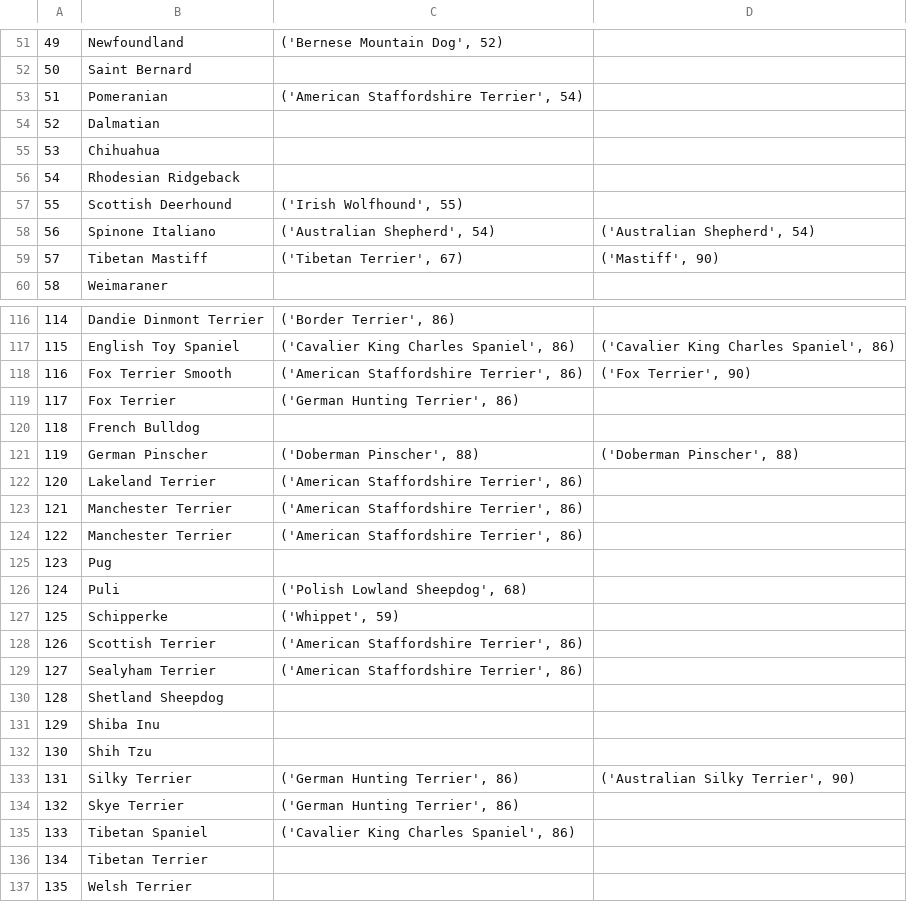
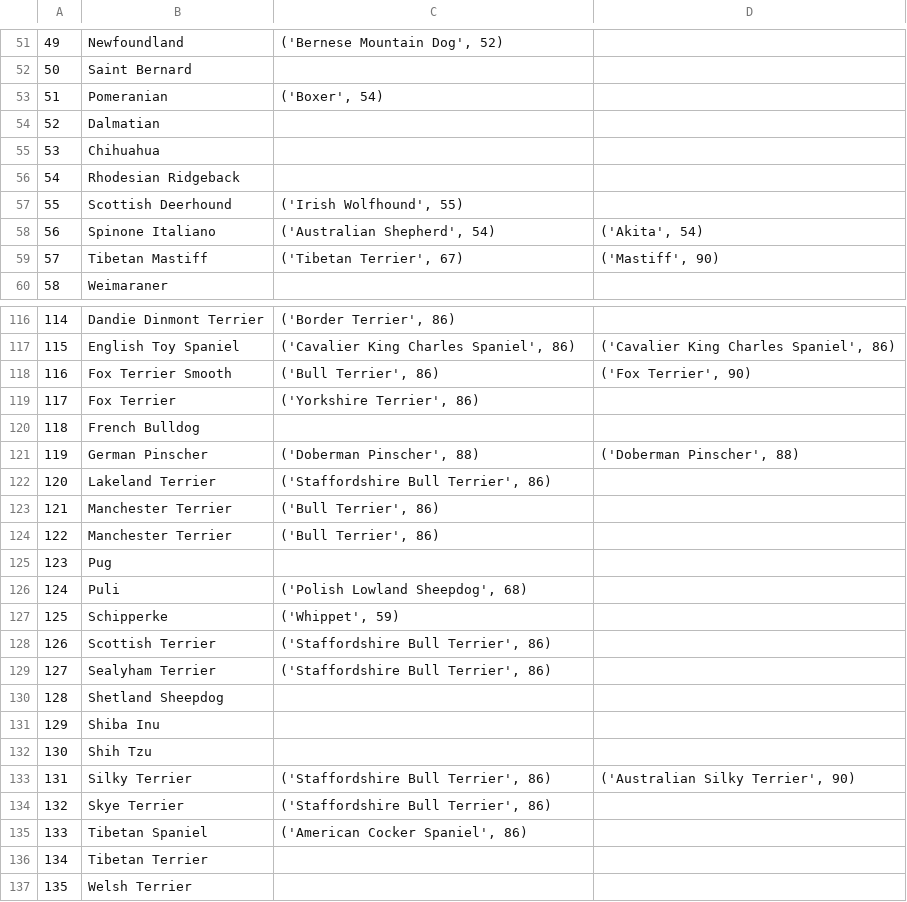
Before and after one commit to Save-All-The-Pets/dog_attributes, a CSV file: dogdata/comparisons.csv, drawn as a sheet; only a part is shown, gaps mark what is left out; the diff covers the shown part only.

```diff
--- a/dogdata/comparisons.csv
+++ b/dogdata/comparisons.csv
@@ -52,3 +52,3 @@
 50,Saint Bernard,,
-51,Pomeranian,"('American Staffordshire Terrier', 54)",
+51,Pomeranian,"('Boxer', 54)",
 52,Dalmatian,,
@@ -57,3 +57,3 @@
 55,Scottish Deerhound,"('Irish Wolfhound', 55)",
-56,Spinone Italiano,"('Australian Shepherd', 54)","('Australian Shepherd', 54)"
+56,Spinone Italiano,"('Australian Shepherd', 54)","('Akita', 54)"
 57,Tibetan Mastiff,"('Tibetan Terrier', 67)","('Mastiff', 90)"
@@ -117,9 +117,9 @@
 115,English Toy Spaniel,"('Cavalier King Charles Spaniel', 86)","('Cavalier King Charles Spaniel', 86)"
-116,Fox Terrier Smooth,"('American Staffordshire Terrier', 86)","('Fox Terrier', 90)"
-117,Fox Terrier,"('German Hunting Terrier', 86)",
+116,Fox Terrier Smooth,"('Bull Terrier', 86)","('Fox Terrier', 90)"
+117,Fox Terrier,"('Yorkshire Terrier', 86)",
 118,French Bulldog,,
 119,German Pinscher,"('Doberman Pinscher', 88)","('Doberman Pinscher', 88)"
-120,Lakeland Terrier,"('American Staffordshire Terrier', 86)",
-121,Manchester Terrier,"('American Staffordshire Terrier', 86)",
-122,Manchester Terrier,"('American Staffordshire Terrier', 86)",
+120,Lakeland Terrier,"('Staffordshire Bull Terrier', 86)",
+121,Manchester Terrier,"('Bull Terrier', 86)",
+122,Manchester Terrier,"('Bull Terrier', 86)",
 123,Pug,,
@@ -127,4 +127,4 @@
 125,Schipperke,"('Whippet', 59)",
-126,Scottish Terrier,"('American Staffordshire Terrier', 86)",
-127,Sealyham Terrier,"('American Staffordshire Terrier', 86)",
+126,Scottish Terrier,"('Staffordshire Bull Terrier', 86)",
+127,Sealyham Terrier,"('Staffordshire Bull Terrier', 86)",
 128,Shetland Sheepdog,,
@@ -132,5 +132,5 @@
 130,Shih Tzu,,
-131,Silky Terrier,"('German Hunting Terrier', 86)","('Australian Silky Terrier', 90)"
-132,Skye Terrier,"('German Hunting Terrier', 86)",
-133,Tibetan Spaniel,"('Cavalier King Charles Spaniel', 86)",
+131,Silky Terrier,"('Staffordshire Bull Terrier', 86)","('Australian Silky Terrier', 90)"
+132,Skye Terrier,"('Staffordshire Bull Terrier', 86)",
+133,Tibetan Spaniel,"('American Cocker Spaniel', 86)",
 134,Tibetan Terrier,,
```
Also changed, not shown: 19 edited cells elsewhere in this file, 1 other file.
